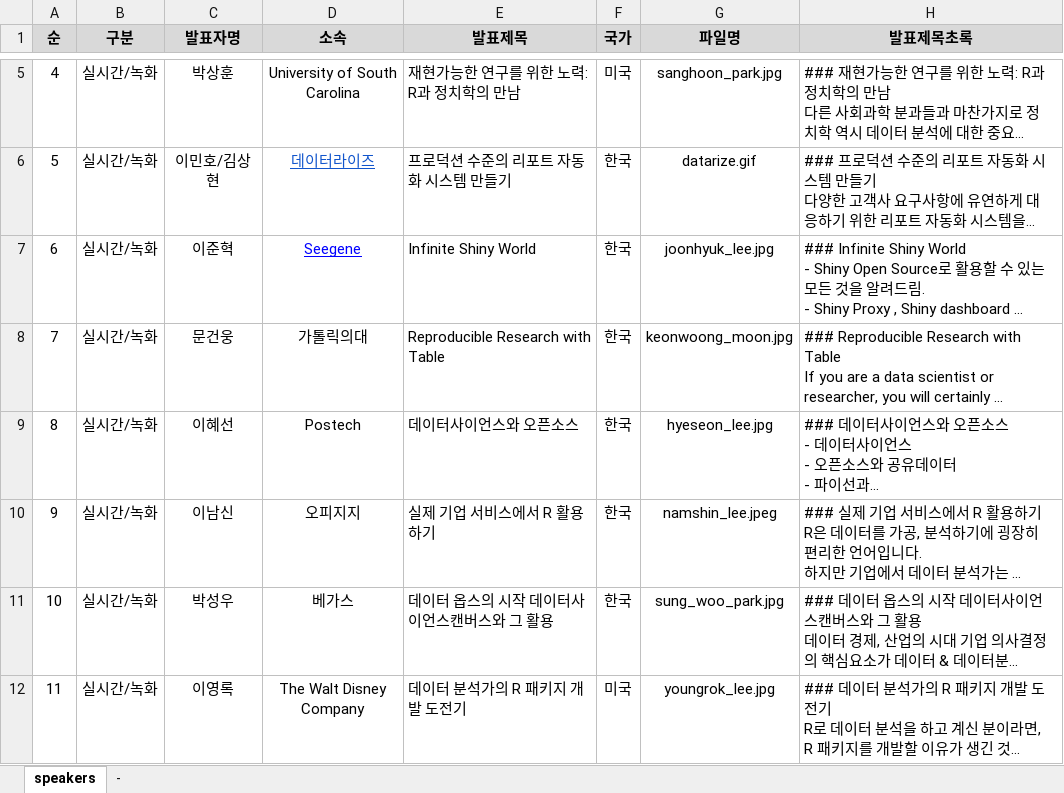
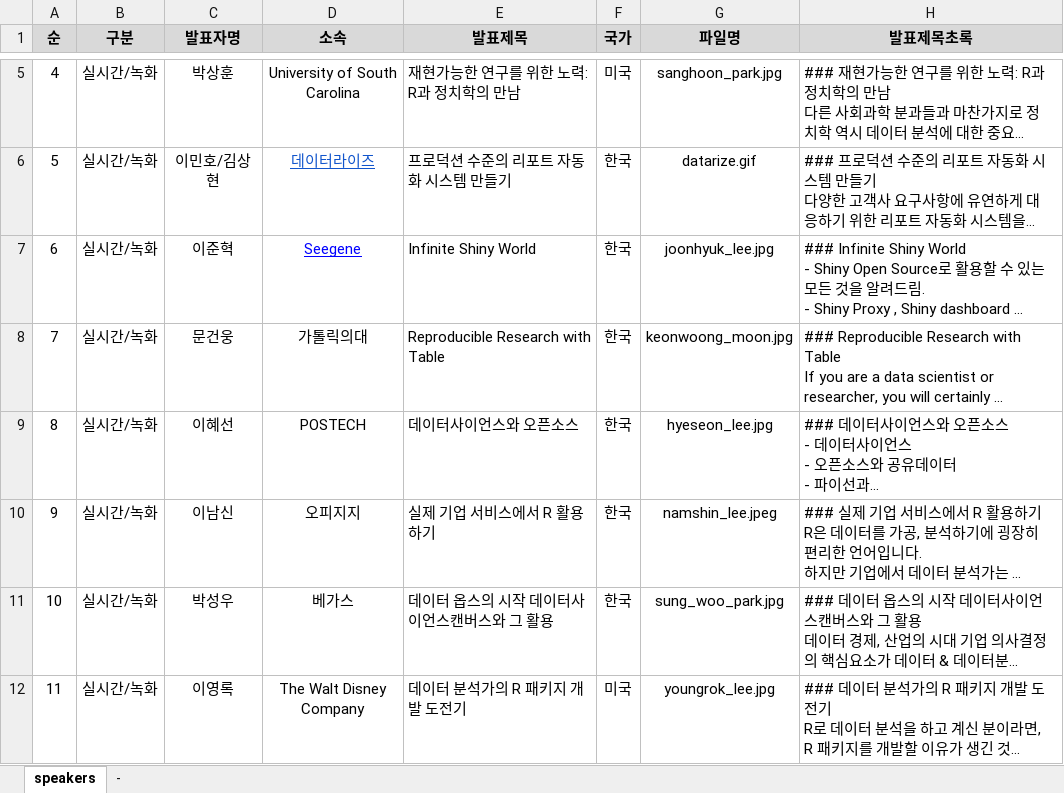
Before and after one commit to tidyverse-korea/rconf, an Excel workbook: data/발표자_대쉬보드.xlsx, sheet speakers, drawn as a sheet; only a part is shown, gaps mark what is left out; long unchanged cells end in …; values as stored, in another font and other column widths than the file's, no borders; the diff names each change by its address in the sheet, - before the commit and + after, or states it on an @@ line.

Commit message:
change postech 이혜선 교수님 요청

```diff
--- a/data/발표자_대쉬보드.xlsx (sheet speakers)
+++ b/data/발표자_대쉬보드.xlsx (sheet speakers)
-D9 (소속): Postech
+D9 (소속): POSTECH
```
Also changed, not shown: docs/data/발표자_대쉬보드.xlsx, 10 other files.
